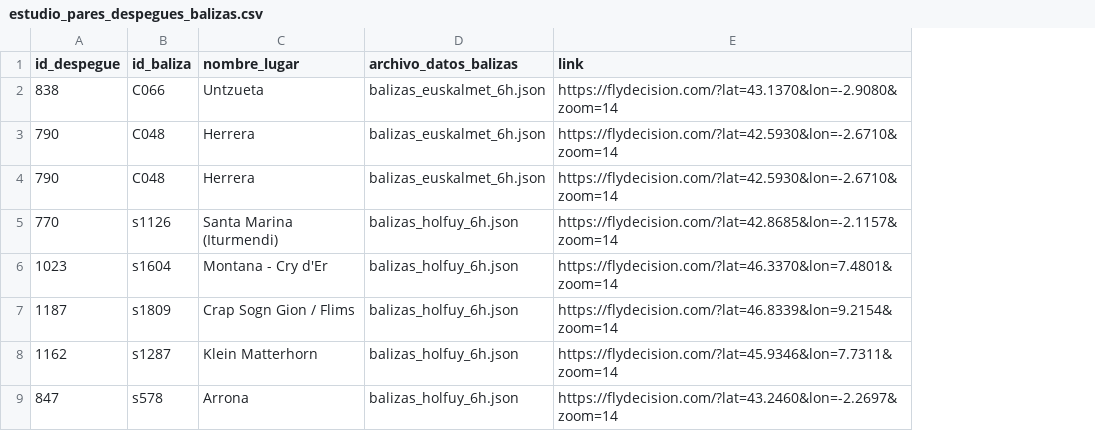
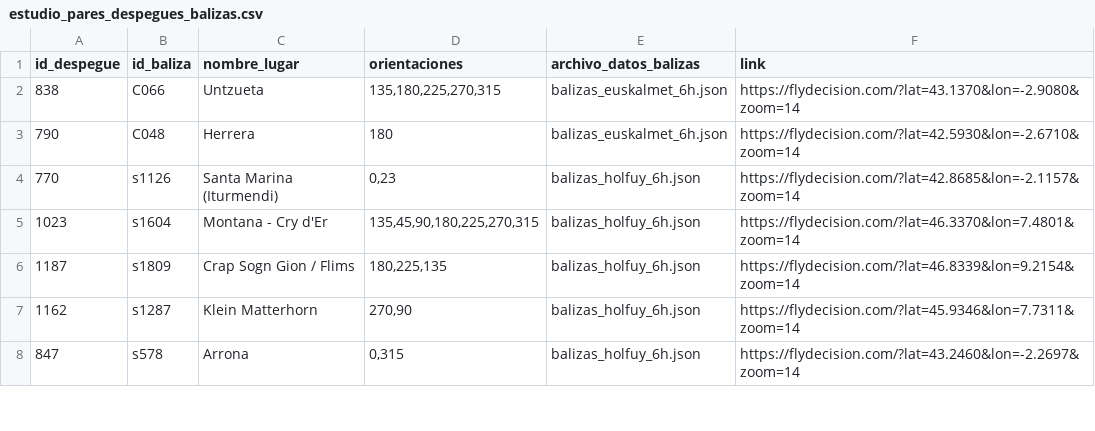
Before and after one commit to flydecision/study, a CSV file: estudio_pares_despegues_balizas.csv, drawn as a sheet; only a part is shown; removed rows and columns are numbered as before the commit, all else as after; the diff names each change by its address in the sheet, - before the commit and + after, or states it on an @@ line.

```diff
--- a/estudio_pares_despegues_balizas.csv
+++ b/estudio_pares_despegues_balizas.csv
+column D (orientaciones), rows 2-8: 135,180,225,270,315 | 180 | 0,23 | 135,45,90,180,225,270,315 | 180,225,135 | 270,90 | 0,315
-row 3: 790 | C048 | Herrera | balizas_euskalmet_6h.json | https://flydecision.com/?lat=42.5930&lon=-2.6710&zoom=14
```
Also changed, not shown: 3 other files.
